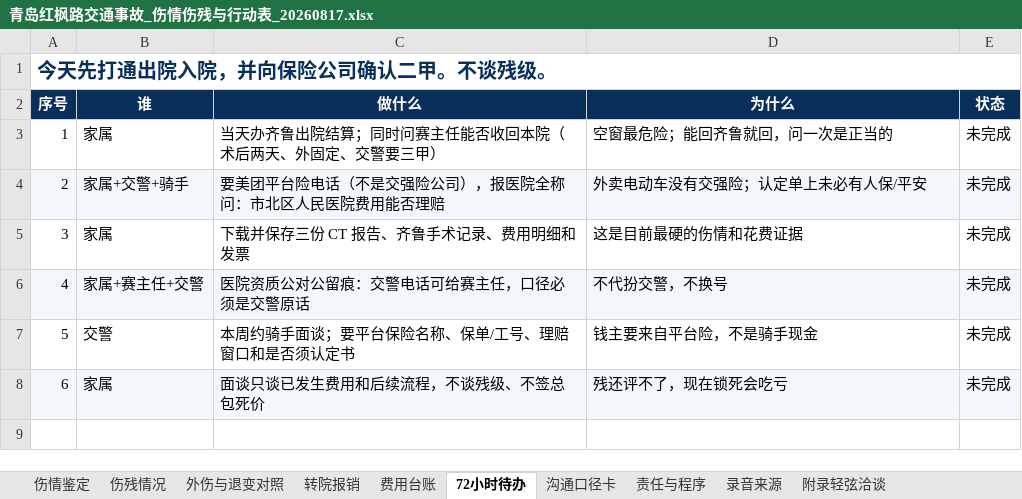
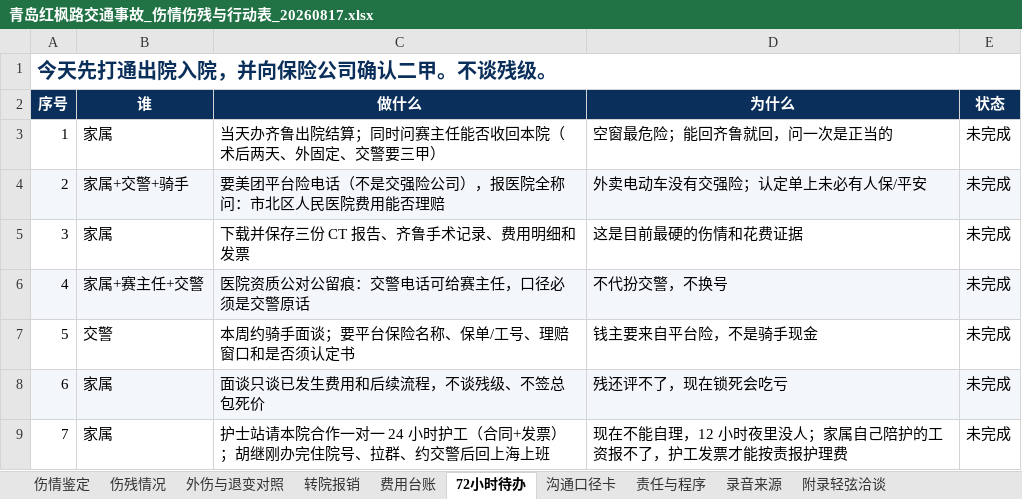
Before and after one commit to hujigang2010-maker/AIDEN, an Excel workbook: deliverables/青岛红枫路交通事故_伤情伤残与行动表_20260817.xlsx, sheet 72小时待办, drawn as a sheet; values as stored, in another font and other column widths than the file's, no borders; the diff names each change by its address in the sheet, - before the commit and + after, or states it on an @@ line.

```diff
--- a/deliverables/青岛红枫路交通事故_伤情伤残与行动表_20260817.xlsx (sheet 72小时待办)
+++ b/deliverables/青岛红枫路交通事故_伤情伤残与行动表_20260817.xlsx (sheet 72小时待办)
+row 9: 7 | 家属 | 护士站请本院合作一对一 24 小时护工（合同+发票）；胡继刚办完住院号、拉群、约交警后回上海上班 | 现在不能自理，12 小时夜里没人；家属自己陪护的工资报不了，护工发票才能按责报护理费 | 未完成
```
Also changed, not shown: sheet 沟通口径卡, sheet 费用台账, 8 other files.
